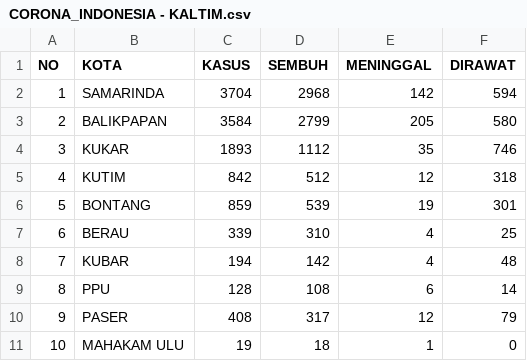
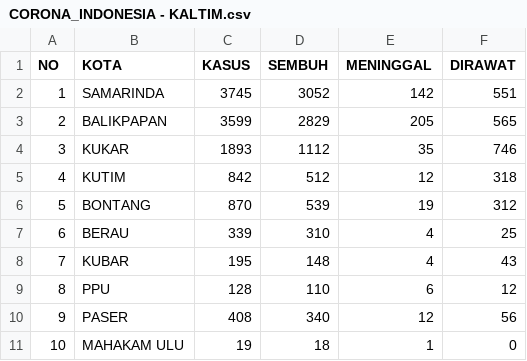
Before and after one commit to medianakbar/covid19kaltim, a CSV file: KALTIM/CORONA_INDONESIA - KALTIM.csv, drawn as a sheet.

```diff
--- a/KALTIM/CORONA_INDONESIA - KALTIM.csv
+++ b/KALTIM/CORONA_INDONESIA - KALTIM.csv
@@ -1,11 +1,11 @@
 NO,KOTA,KASUS,SEMBUH,MENINGGAL,DIRAWAT
-1,SAMARINDA,3704,2968,142,594
-2,BALIKPAPAN,3584,2799,205,580
+1,SAMARINDA,3745,3052,142,551
+2,BALIKPAPAN,3599,2829,205,565
 3,KUKAR,1893,1112,35,746
 4,KUTIM,842,512,12,318
-5,BONTANG,859,539,19,301
+5,BONTANG,870,539,19,312
 6,BERAU,339,310,4,25
-7,KUBAR,194,142,4,48
-8,PPU,128,108,6,14
-9,PASER,408,317,12,79
+7,KUBAR,195,148,4,43
+8,PPU,128,110,6,12
+9,PASER,408,340,12,56
 10,MAHAKAM ULU,19,18,1,0
```
Also changed, not shown: KALTIM/CORONA_INDONESIA - DATAFIN.csv, KALTIM/CORONA_INDONESIA - HEATMAP_KALTIM.csv, 3 other files.
